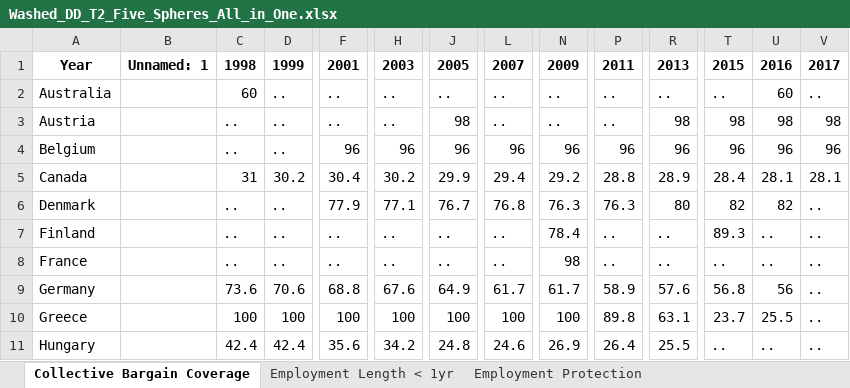
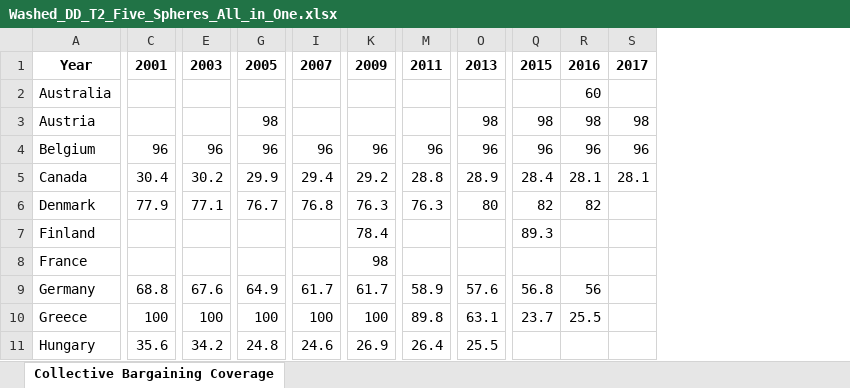
Before and after one commit to KABERT/LME-and-CME-Essay, an Excel workbook: data/Washed_DD_T2_Five_Spheres_All_in_One.xlsx, sheet Collective Bargaining Coverage, drawn as a sheet; only a part is shown, gaps mark what is left out; values as stored, in another font and other column widths than the file's, no borders; removed rows and columns are numbered as before the commit, all else as after; the diff covers the shown part only; the diff names each change by its address in the sheet, - before the commit and + after, or states it on an @@ line.

```diff
--- a/data/Washed_DD_T2_Five_Spheres_All_in_One.xlsx (sheet Collective Bargaining Coverage)
+++ b/data/Washed_DD_T2_Five_Spheres_All_in_One.xlsx (sheet Collective Bargaining Coverage)
-sheet tab: Collective Bargain Coverage
+sheet tab: Collective Bargaining Coverage
-sheet tab: Employment Length < 1yr
-sheet tab: Employment Protection
-column B, row 1: Unnamed: 1
-column C, rows 1-11: 1998 | 60 | .. | .. | 31 | .. | .. | .. | 73.6 | 100 | 42.4
-column D, rows 1-11: 1999 | .. | .. | .. | 30.2 | .. | .. | .. | 70.6 | 100 | 42.4
-C2:C3: ..
+C2:C3: (empty)
-E2:E3: ..
+E2:E3: (empty)
-G2: ..
+G2: (empty)
-I2:I3: ..
+I2:I3: (empty)
-K2:K3: ..
+K2:K3: (empty)
-M2:M3: ..
+M2:M3: (empty)
-O2: ..
+O2: (empty)
-Q2: ..
+Q2: (empty)
-S2: ..
+S2: (empty)
-S6:S11: ..
+S6:S11: (empty)
-C7:C8: ..
+C7:C8: (empty)
-E7:E8: ..
+E7:E8: (empty)
-G7:G8: ..
+G7:G8: (empty)
-I7:I8: ..
+I7:I8: (empty)
-M7:M8: ..
+M7:M8: (empty)
-O7:O8: ..
+O7:O8: (empty)
-R7:R8: ..
+R7:R8: (empty)
-Q8: ..
+Q8: (empty)
-Q11: ..
+Q11: (empty)
-R11: ..
+R11: (empty)
```
Also changed, not shown: 87 edited cells elsewhere in this sheet, other sheet tabs, data/DD_T2_Five_Spheres_All_in_One.xlsx, 9 other files.
